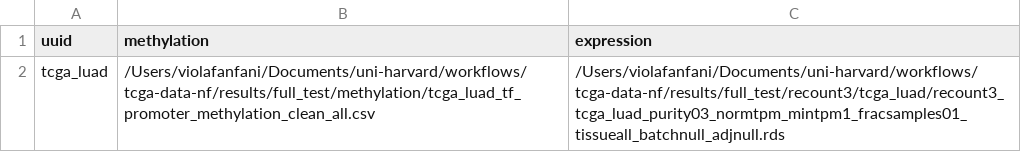
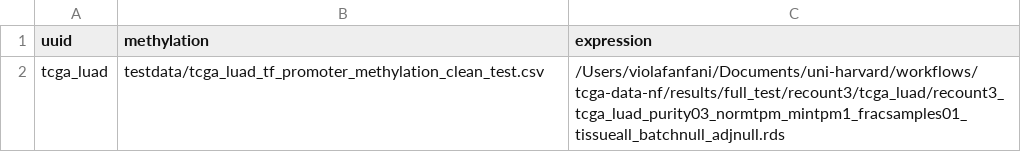
Before and after one commit to basnayak-hub/tcga-data-nf, a CSV file: conf/metadata_dragon.csv, drawn as a sheet.

Commit message:
added testdata for analysis and added testAnalyze

```diff
--- a/conf/metadata_dragon.csv
+++ b/conf/metadata_dragon.csv
@@ -1,2 +1,2 @@
 uuid,methylation,expression
-tcga_luad,/Users/violafanfani/Documents/uni-harvard/workflows/tcga-data-nf/results/full_test/methylation/tcga_luad_tf_promoter_methylation_clean_all.csv,/Users/violafanfani/Documents/uni-harvard/workflows/tcga-data-nf/results/full_test/recount3/tcga_luad/recount3_tcga_luad_purity03_normtpm_mintpm1_fracsamples01_tissueall_batchnull_adjnull.rds
+tcga_luad,testdata/tcga_luad_tf_promoter_methylation_clean_test.csv,/Users/violafanfani/Documents/uni-harvard/workflows/tcga-data-nf/results/full_test/recount3/tcga_luad/recount3_tcga_luad_purity03_normtpm_mintpm1_fracsamples01_tissueall_batchnull_adjnull.rds
```
Also changed, not shown: 12 other files.
